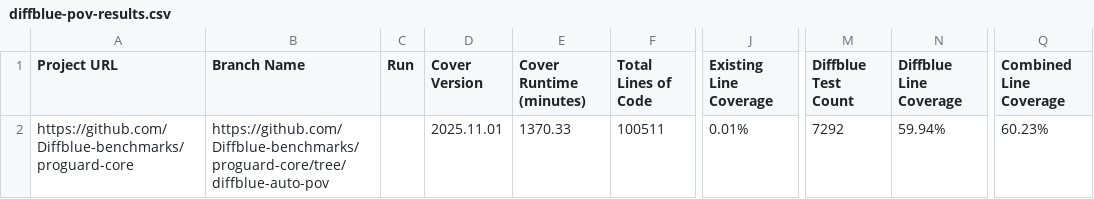
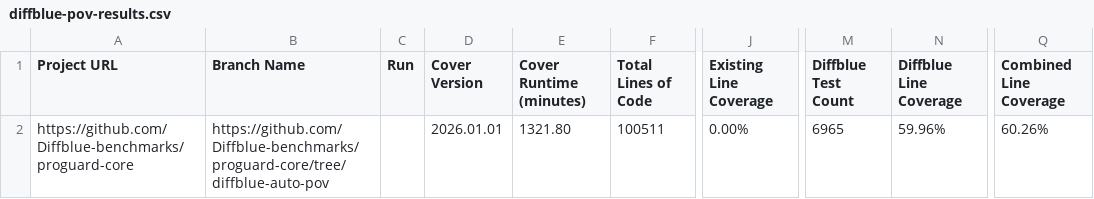
Before and after one commit to Diffblue-benchmarks/proguard-core, a CSV file: diffblue-pov-results.csv, drawn as a sheet; only a part is shown, gaps mark what is left out; the diff names each change by its address in the sheet, - before the commit and + after, or states it on an @@ line.

Commit message:
PoV Tests from Diffblue Cover 2026.01.01

```diff
--- a/diffblue-pov-results.csv
+++ b/diffblue-pov-results.csv
-D2 (Cover Version): 2025.11.01
+D2 (Cover Version): 2026.01.01
-E2 (Cover Runtime (minutes)): 1370.33
+E2 (Cover Runtime (minutes)): 1321.80
-J2 (Existing Line Coverage): 0.01%
+J2 (Existing Line Coverage): 0.00%
-M2 (Diffblue Test Count): 7292
+M2 (Diffblue Test Count): 6965
-N2 (Diffblue Line Coverage): 59.94%
+N2 (Diffblue Line Coverage): 59.96%
-Q2 (Combined Line Coverage): 60.23%
+Q2 (Combined Line Coverage): 60.26%
```
Also changed, not shown: 33 other files.
